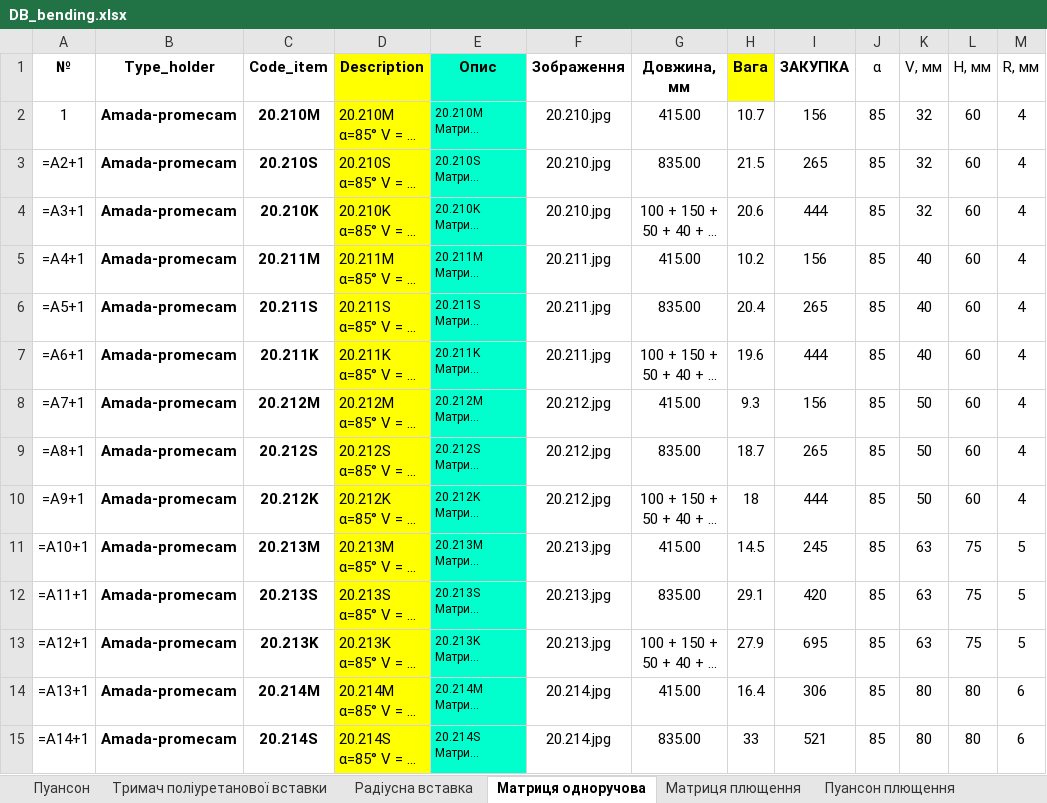
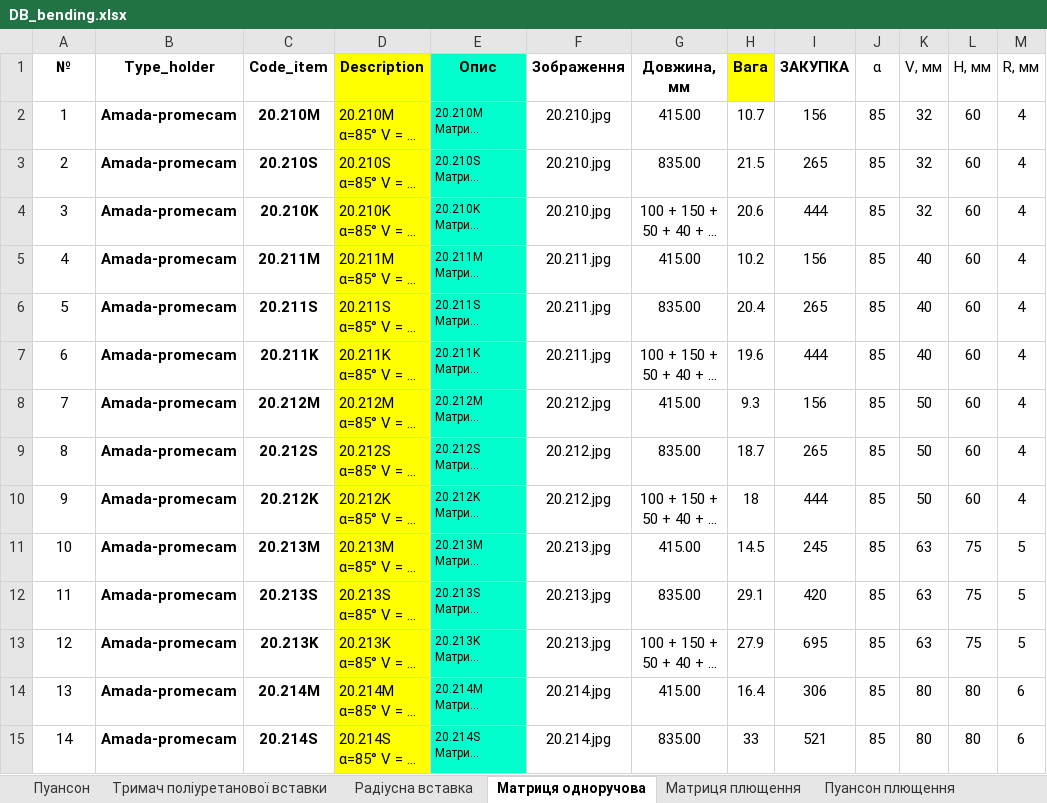
Before and after one commit to VitaliyBychevoy/BendingToolsPriceCalc, an Excel workbook: data/DB_bending.xlsx, sheet Матриця одноручова, drawn as a sheet; only a part is shown; long unchanged cells end in …; values as stored, in another font and other column widths than the file's, no borders; formulas without a stored value are shown as written; the diff covers the shown part only; the diff names each change by its address in the sheet, - before the commit and + after, or states it on an @@ line.

```diff
--- a/data/DB_bending.xlsx (sheet Матриця одноручова)
+++ b/data/DB_bending.xlsx (sheet Матриця одноручова)
-A3 (№): =A2+1
+A3 (№): 2
-A4 (№): =A3+1
+A4 (№): 3
-A5 (№): =A4+1
+A5 (№): 4
-A6 (№): =A5+1
+A6 (№): 5
-A7 (№): =A6+1
+A7 (№): 6
-A8 (№): =A7+1
+A8 (№): 7
-A9 (№): =A8+1
+A9 (№): 8
-A10 (№): =A9+1
+A10 (№): 9
-A11 (№): =A10+1
+A11 (№): 10
-A12 (№): =A11+1
+A12 (№): 11
-A13 (№): =A12+1
+A13 (№): 12
-A14 (№): =A13+1
+A14 (№): 13
-A15 (№): =A14+1
+A15 (№): 14
```
Also changed, not shown: 16 edited cells elsewhere in this sheet, sheet Пуансон, sheet Матриця багаторучова, sheet Уретанова вставка матриці, sheet Радіусна вставка, sheet Матриця плющення, sheet Пуансон плющення, 3 more sheets, data/DB_bending_1.xlsx, 3 other files.
